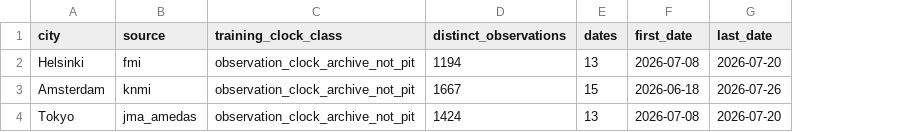
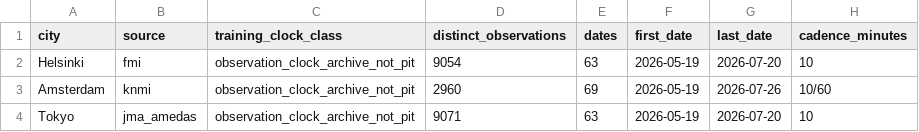
Before and after one commit to jiaruihz/pm_agents, a CSV file: docs/analysis/2026-07/generated/three_city_pre_cross_path_pretrain_v2/archive_coverage.csv, drawn as a sheet; the diff names each change by its address in the sheet, - before the commit and + after, or states it on an @@ line.

```diff
--- a/docs/analysis/2026-07/generated/three_city_pre_cross_path_pretrain_v2/archive_coverage.csv
+++ b/docs/analysis/2026-07/generated/three_city_pre_cross_path_pretrain_v2/archive_coverage.csv
+column H (cadence_minutes), rows 2-4: 10 | 10/60 | 10
-D2 (distinct_observations): 1194
+D2 (distinct_observations): 9054
-E2 (dates): 13
+E2 (dates): 63
-F2 (first_date): 2026-07-08
+F2 (first_date): 2026-05-19
-D3 (distinct_observations): 1667
+D3 (distinct_observations): 2960
-E3 (dates): 15
+E3 (dates): 69
-F3 (first_date): 2026-06-18
+F3 (first_date): 2026-05-19
-D4 (distinct_observations): 1424
+D4 (distinct_observations): 9071
-E4 (dates): 13
+E4 (dates): 63
-F4 (first_date): 2026-07-08
+F4 (first_date): 2026-05-19
```
Also changed, not shown: docs/analysis/2026-07/generated/three_city_pre_cross_path_pretrain_v2/probability_scores.csv, 5 other files.
